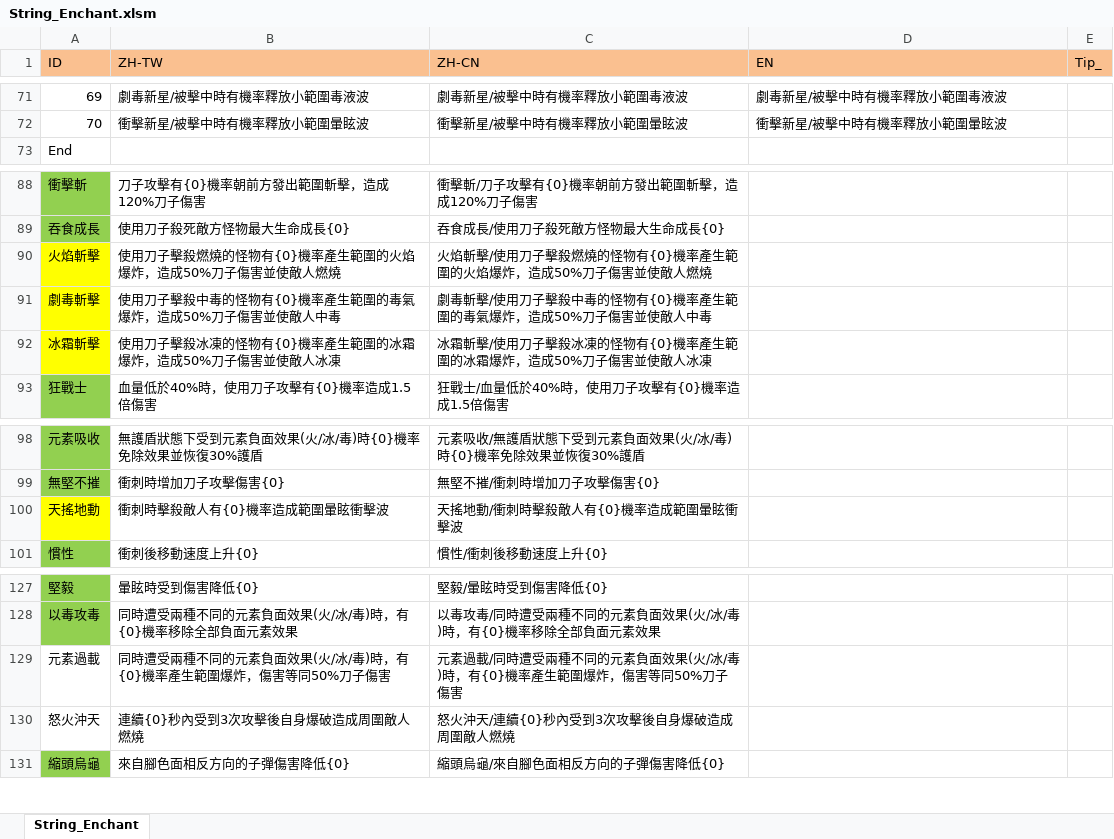
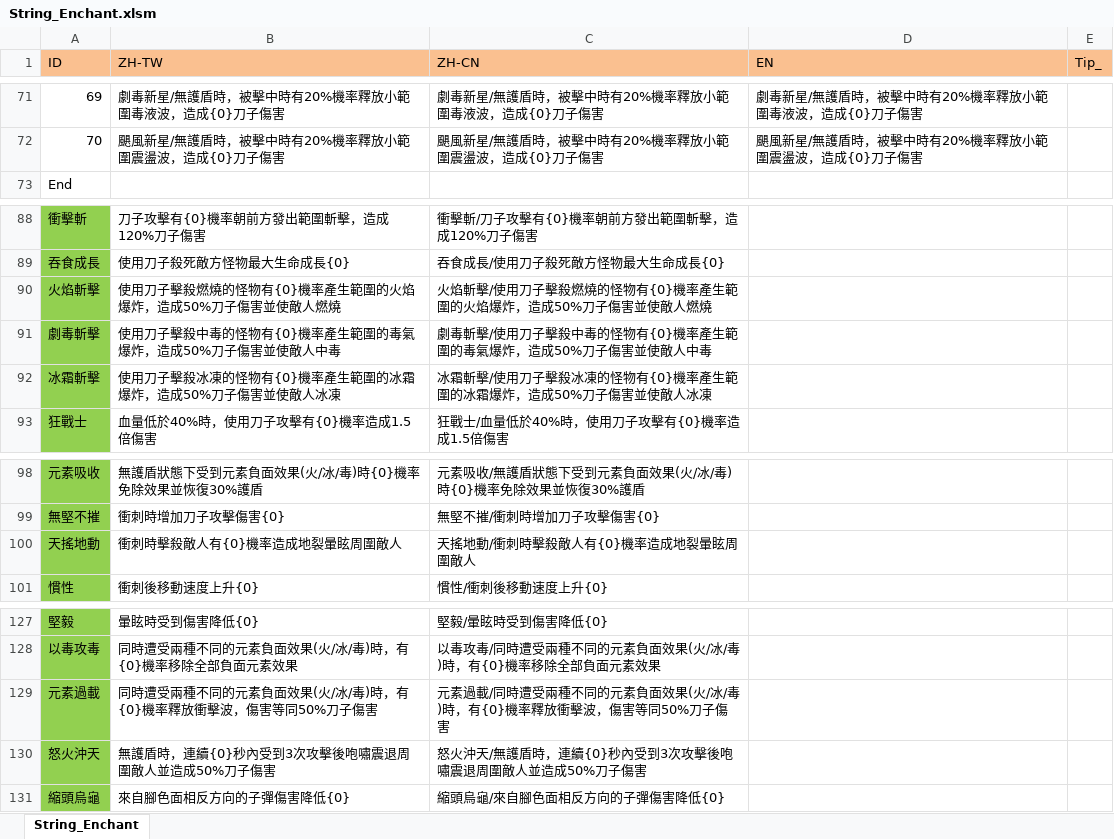
Before and after one commit to scozirge/30sHero, an Excel workbook: 30SecHero/Designer/String_Enchant.xlsm, sheet String_Enchant, drawn as a sheet; only a part is shown, gaps mark what is left out; values as stored, in another font and other column widths than the file's, no borders; the diff covers the shown part only; the diff names each change by its address in the sheet, - before the commit and + after, or states it on an @@ line.

```diff
--- a/30SecHero/Designer/String_Enchant.xlsm (sheet String_Enchant)
+++ b/30SecHero/Designer/String_Enchant.xlsm (sheet String_Enchant)
-B71 (ZH-TW): 劇毒新星/被擊中時有機率釋放小範圍毒液波
+B71 (ZH-TW): 劇毒新星/無護盾時，被擊中時有20%機率釋放小範圍毒液波，造成{0}刀子傷害
-C71 (ZH-CN): 劇毒新星/被擊中時有機率釋放小範圍毒液波
+C71 (ZH-CN): 劇毒新星/無護盾時，被擊中時有20%機率釋放小範圍毒液波，造成{0}刀子傷害
-D71 (EN): 劇毒新星/被擊中時有機率釋放小範圍毒液波
+D71 (EN): 劇毒新星/無護盾時，被擊中時有20%機率釋放小範圍毒液波，造成{0}刀子傷害
-B72 (ZH-TW): 衝擊新星/被擊中時有機率釋放小範圍暈眩波
+B72 (ZH-TW): 颶風新星/無護盾時，被擊中時有20%機率釋放小範圍震盪波，造成{0}刀子傷害
-C72 (ZH-CN): 衝擊新星/被擊中時有機率釋放小範圍暈眩波
+C72 (ZH-CN): 颶風新星/無護盾時，被擊中時有20%機率釋放小範圍震盪波，造成{0}刀子傷害
-D72 (EN): 衝擊新星/被擊中時有機率釋放小範圍暈眩波
+D72 (EN): 颶風新星/無護盾時，被擊中時有20%機率釋放小範圍震盪波，造成{0}刀子傷害
-A90:A92 fill: #FFFF00
+A90:A92 fill: #92D050
-A100 fill: #FFFF00
+A100 fill: #92D050
-B100 (ZH-TW): 衝刺時擊殺敵人有{0}機率造成範圍暈眩衝擊波
+B100 (ZH-TW): 衝刺時擊殺敵人有{0}機率造成地裂暈眩周圍敵人
-C100 (ZH-CN): 天搖地動/衝刺時擊殺敵人有{0}機率造成範圍暈眩衝擊波
+C100 (ZH-CN): 天搖地動/衝刺時擊殺敵人有{0}機率造成地裂暈眩周圍敵人
-A129:A130 fill: none
+A129:A130 fill: #92D050
-B129 (ZH-TW): …有{0}機率產生範圍爆炸，傷害等…
+B129 (ZH-TW): …有{0}機率釋放衝擊波，傷害等…
-C129 (ZH-CN): …有{0}機率產生範圍爆炸，傷害等…
+C129 (ZH-CN): …有{0}機率釋放衝擊波，傷害等…
-B130 (ZH-TW): 連續{0}秒內受到3次攻擊後自身爆破造成周圍敵人燃燒
+B130 (ZH-TW): 無護盾時，連續{0}秒內受到3次攻擊後咆嘯震退周圍敵人並造成50%刀子傷害
-C130 (ZH-CN): 怒火沖天/連續{0}秒內受到3次攻擊後自身爆破造成周圍敵人燃燒
+C130 (ZH-CN): 怒火沖天/無護盾時，連續{0}秒內受到3次攻擊後咆嘯震退周圍敵人並造成50%刀子傷害
```
Also changed, not shown: 7 added rows, 7 removed rows, 49 edited cells and cell formats elsewhere in this sheet, 30SecHero/Designer/Strengthen.xlsm, 4 other files.
